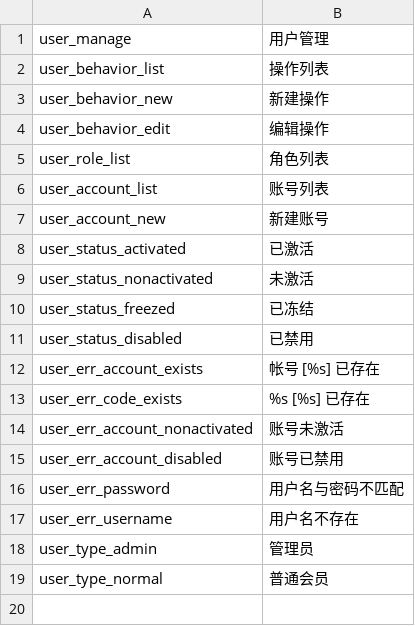
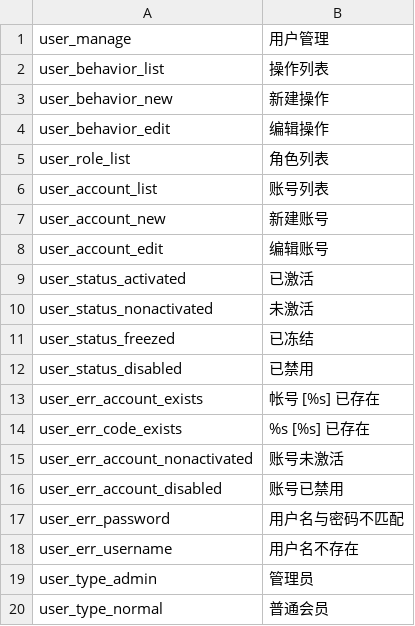
Before and after one commit to ixiangs/ecleague, a CSV file: languages/zh-CN/user.csv, drawn as a sheet.

```diff
--- a/languages/zh-CN/user.csv
+++ b/languages/zh-CN/user.csv
@@ -7,2 +7,3 @@ user_account_list,账号列表
 user_account_new,新建账号
+user_account_edit,编辑账号
 user_status_activated,已激活
```
Also changed, not shown: languages/zh-CN/system.csv, 16 other files.
